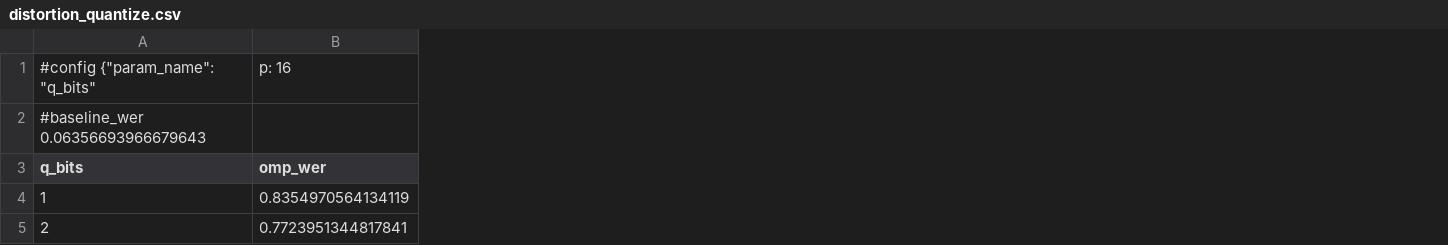
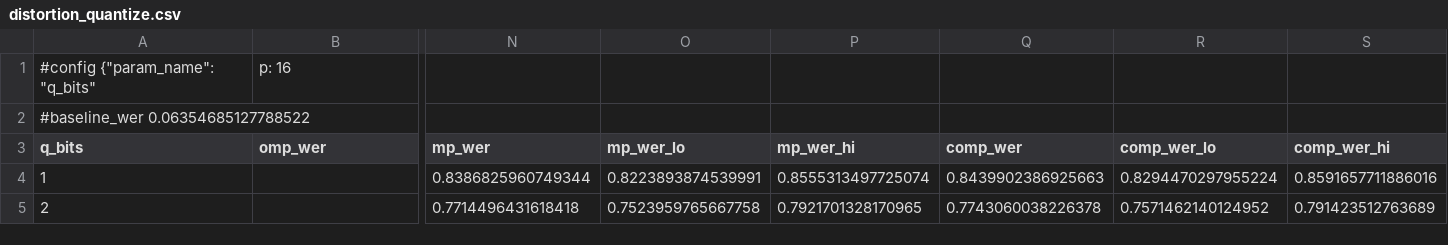
Before and after one commit to ellisonmu/mpe, a CSV file: experiment_results/distortion_quantize.csv, drawn as a sheet; only a part is shown, gaps mark what is left out; the diff covers the shown part only; the diff names each change by its address in the sheet, - before the commit and + after, or states it on an @@ line.

```diff
--- a/experiment_results/distortion_quantize.csv
+++ b/experiment_results/distortion_quantize.csv
+column N (mp_wer), rows 4-5: 0.8386825960749344 | 0.7714496431618418
+column O (mp_wer_lo), rows 4-5: 0.8223893874539991 | 0.7523959765667758
+column P (mp_wer_hi), rows 4-5: 0.8555313497725074 | 0.7921701328170965
+column Q (comp_wer), rows 4-5: 0.8439902386925663 | 0.7743060038226378
+column R (comp_wer_lo), rows 4-5: 0.8294470297955224 | 0.7571462140124952
+column S (comp_wer_hi), rows 4-5: 0.8591657711886016 | 0.791423512763689
-A2 (q_bits): #baseline_wer 0.06356693966679643
+A2 (q_bits): #baseline_wer 0.06354685127788522
-B4 (omp_wer): 0.8354970564134119
+B4 (omp_wer): (empty)
-B5 (omp_wer): 0.7723951344817841
+B5 (omp_wer): (empty)
```
Also changed, not shown: 73 edited cells elsewhere in this file, experiment_results/distortion_undersample.csv, 16 other files.
